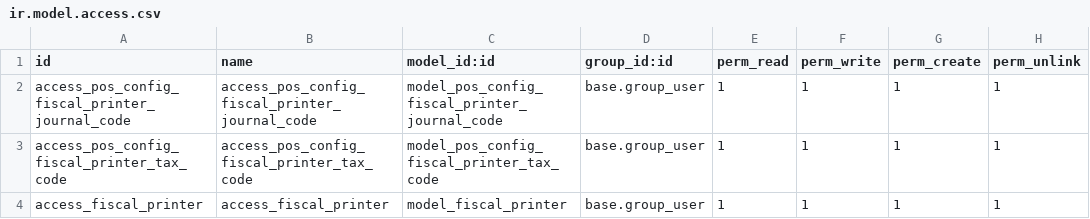
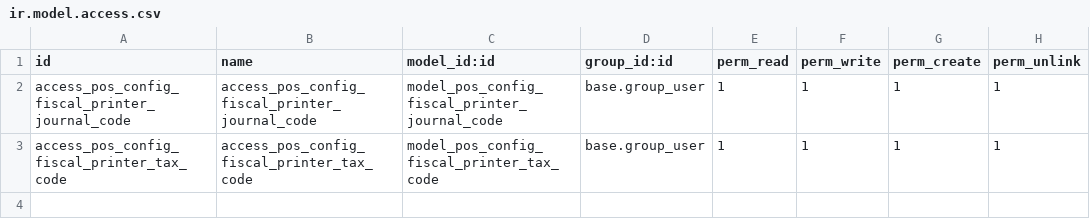
Before and after one commit to AfroMonkey/fiscal_printer, a CSV file: security/ir.model.access.csv, drawn as a sheet; the diff names each change by its address in the sheet, - before the commit and + after, or states it on an @@ line.

```diff
--- a/security/ir.model.access.csv
+++ b/security/ir.model.access.csv
-row 4: access_fiscal_printer | access_fiscal_printer | model_fiscal_printer | base.group_user | 1 | 1 | 1 | 1
```
Also changed, not shown: 1 other file.
